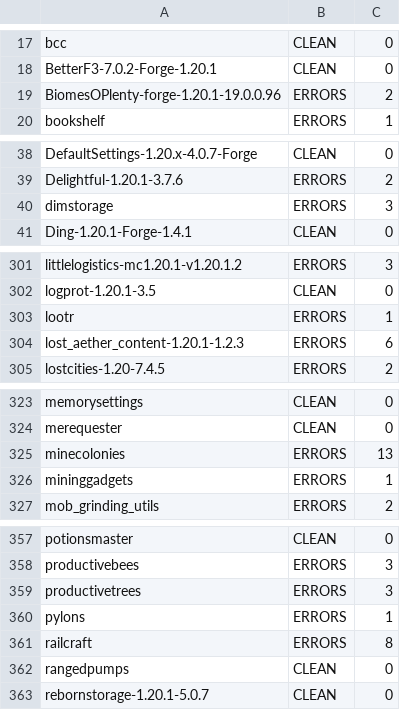
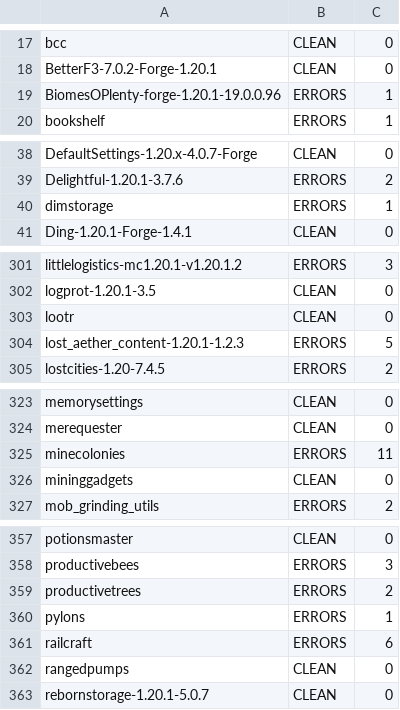
Before and after one commit to AtBZ-ZBtA/Easyport, a TSV file: batch-report/forward-verify-summary.tsv, drawn as a sheet; only a part is shown, gaps mark what is left out; the diff covers the shown part only.

```diff
--- a/batch-report/forward-verify-summary.tsv
+++ b/batch-report/forward-verify-summary.tsv
@@ -18,3 +18,3 @@ bcc	CLEAN	0
 BetterF3-7.0.2-Forge-1.20.1	CLEAN	0
-BiomesOPlenty-forge-1.20.1-19.0.0.96	ERRORS	2
+BiomesOPlenty-forge-1.20.1-19.0.0.96	ERRORS	1
 bookshelf	ERRORS	1
@@ -39,3 +39,3 @@ DefaultSettings-1.20.x-4.0.7-Forge	CLEAN	0
 Delightful-1.20.1-3.7.6	ERRORS	2
-dimstorage	ERRORS	3
+dimstorage	ERRORS	1
 Ding-1.20.1-Forge-1.4.1	CLEAN	0
@@ -302,4 +302,4 @@ littlelogistics-mc1.20.1-v1.20.1.2	ERRORS	3
 logprot-1.20.1-3.5	CLEAN	0
-lootr	ERRORS	1
-lost_aether_content-1.20.1-1.2.3	ERRORS	6
+lootr	CLEAN	0
+lost_aether_content-1.20.1-1.2.3	ERRORS	5
 lostcities-1.20-7.4.5	ERRORS	2
@@ -324,4 +324,4 @@ memorysettings	CLEAN	0
 merequester	CLEAN	0
-minecolonies	ERRORS	13
-mininggadgets	ERRORS	1
+minecolonies	ERRORS	11
+mininggadgets	CLEAN	0
 mob_grinding_utils	ERRORS	2
@@ -358,5 +358,5 @@ potionsmaster	CLEAN	0
 productivebees	ERRORS	3
-productivetrees	ERRORS	3
+productivetrees	ERRORS	2
 pylons	ERRORS	1
-railcraft	ERRORS	8
+railcraft	ERRORS	6
 rangedpumps	CLEAN	0
```
Also changed, not shown: 33 edited cells elsewhere in this file, batch-report/backward-verify-summary.tsv, 2 other files.
